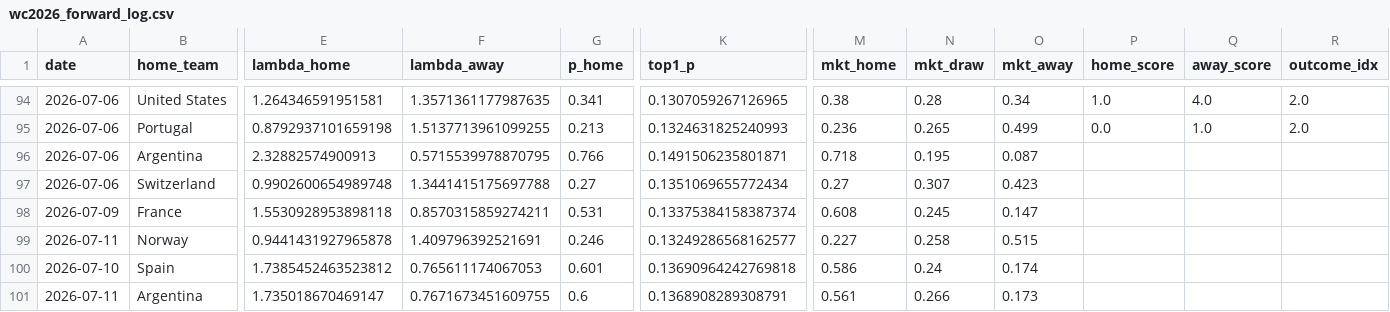
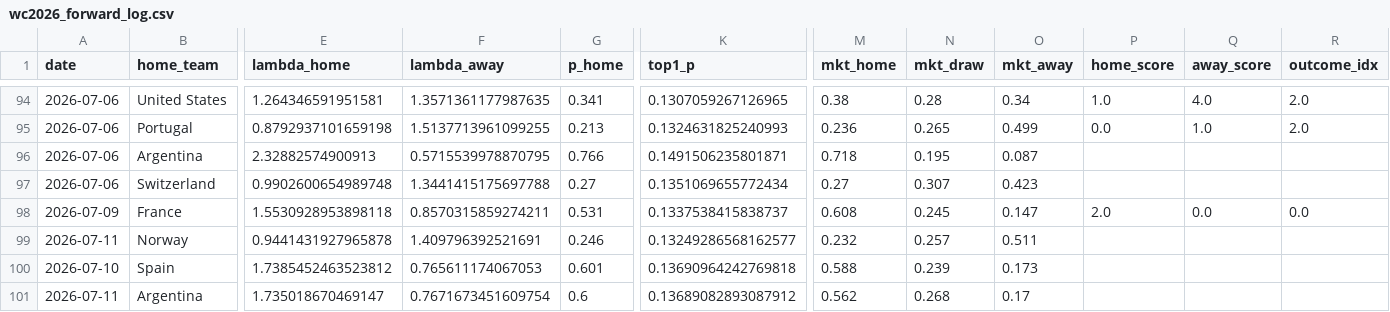
Before and after one commit to dorbarda/worldcup2026mode, a CSV file: data/external/wc2026_forward_log.csv, drawn as a sheet; only a part is shown, gaps mark what is left out; the diff names each change by its address in the sheet, - before the commit and + after, or states it on an @@ line.

```diff
--- a/data/external/wc2026_forward_log.csv
+++ b/data/external/wc2026_forward_log.csv
-K98 (top1_p): 0.13375384158387374
+K98 (top1_p): 0.1337538415838737
-P98 (home_score): (empty)
+P98 (home_score): 2.0
-Q98 (away_score): (empty)
+Q98 (away_score): 0.0
-R98 (outcome_idx): (empty)
+R98 (outcome_idx): 0.0
-M99 (mkt_home): 0.227
+M99 (mkt_home): 0.232
-N99 (mkt_draw): 0.258
+N99 (mkt_draw): 0.257
-O99 (mkt_away): 0.515
+O99 (mkt_away): 0.511
-M100 (mkt_home): 0.586
+M100 (mkt_home): 0.588
-N100 (mkt_draw): 0.24
+N100 (mkt_draw): 0.239
-O100 (mkt_away): 0.174
+O100 (mkt_away): 0.173
-F101 (lambda_away): 0.7671673451609755
+F101 (lambda_away): 0.7671673451609754
-K101 (top1_p): 0.1368908289308791
+K101 (top1_p): 0.13689082893087912
-M101 (mkt_home): 0.561
+M101 (mkt_home): 0.562
-N101 (mkt_draw): 0.266
+N101 (mkt_draw): 0.268
-O101 (mkt_away): 0.173
+O101 (mkt_away): 0.17
```
Also changed, not shown: data/external/wc2026_odds.csv, reports/wc2026_forward_metrics.csv, 5 other files.
